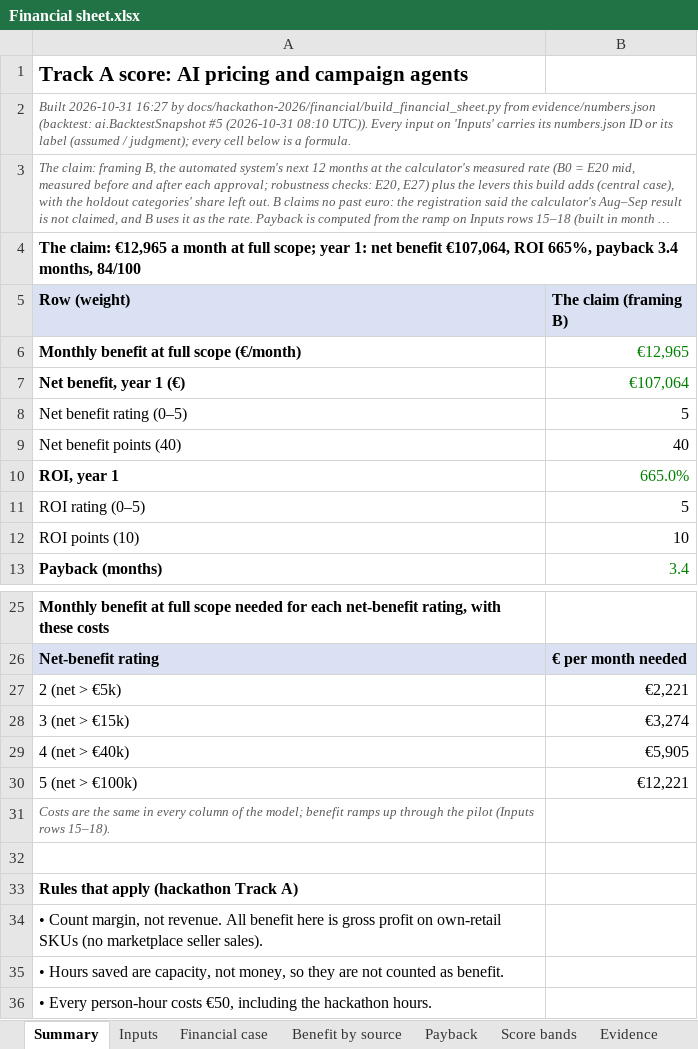
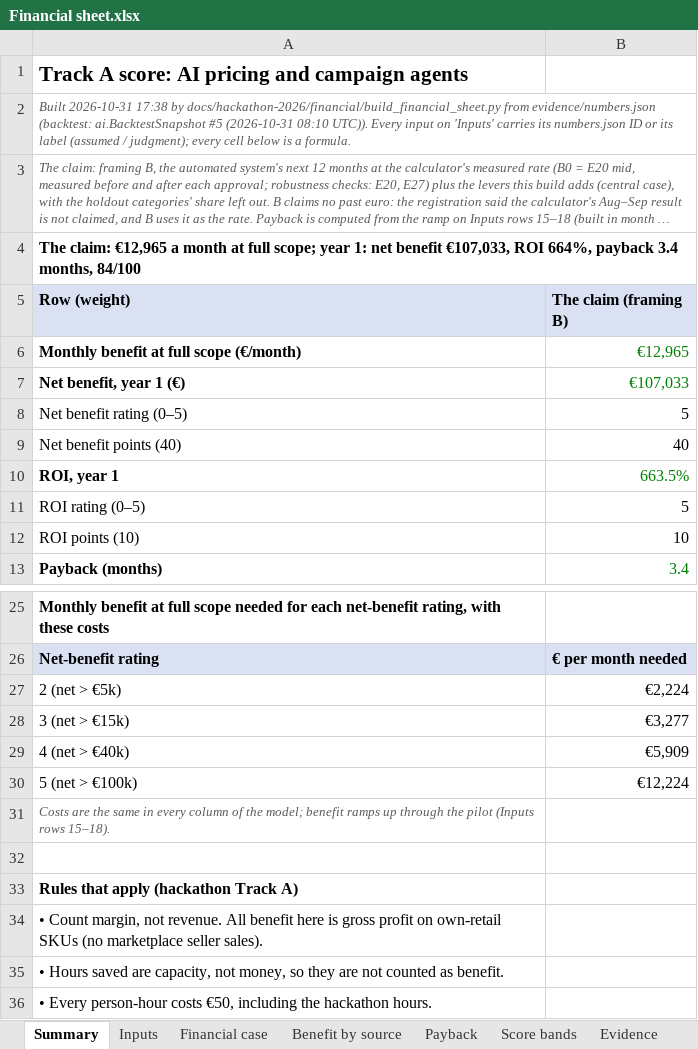
Before and after one commit to shkumbimgjirafa/Gjirafa-DynamicDiscounts, an Excel workbook: docs/hackathon-2026/Financial sheet.xlsx, sheet Summary, drawn as a sheet; only a part is shown, gaps mark what is left out; long unchanged cells end in …; values as stored, in another font and other column widths than the file's, no borders; the diff names each change by its address in the sheet, - before the commit and + after, or states it on an @@ line.

```diff
--- a/docs/hackathon-2026/Financial sheet.xlsx (sheet Summary)
+++ b/docs/hackathon-2026/Financial sheet.xlsx (sheet Summary)
-A2 (Row (weight)): Built 2026-10-31 16:27 by docs/hackathon-2026/financial/build_financial_sheet.py…
+A2 (Row (weight)): Built 2026-10-31 17:38 by docs/hackathon-2026/financial/build_financial_sheet.py…
-A4 (Row (weight)): …net benefit €107,064, ROI 665%, payback 3.4…
+A4 (Row (weight)): …net benefit €107,033, ROI 664%, payback 3.4…
-B7 (The claim (framing B)): €107,064
+B7 (The claim (framing B)): €107,033
-B10 (The claim (framing B)): 665.0%
+B10 (The claim (framing B)): 663.5%
-B27 (The claim (framing B)): €2,221
+B27 (The claim (framing B)): €2,224
-B28 (The claim (framing B)): €3,274
+B28 (The claim (framing B)): €3,277
-B29 (The claim (framing B)): €5,905
+B29 (The claim (framing B)): €5,909
-B30 (The claim (framing B)): €12,221
+B30 (The claim (framing B)): €12,224
```
Also changed, not shown: sheet Payback, sheet Financial case, sheet Evidence, sheet Inputs, 13 other files.
